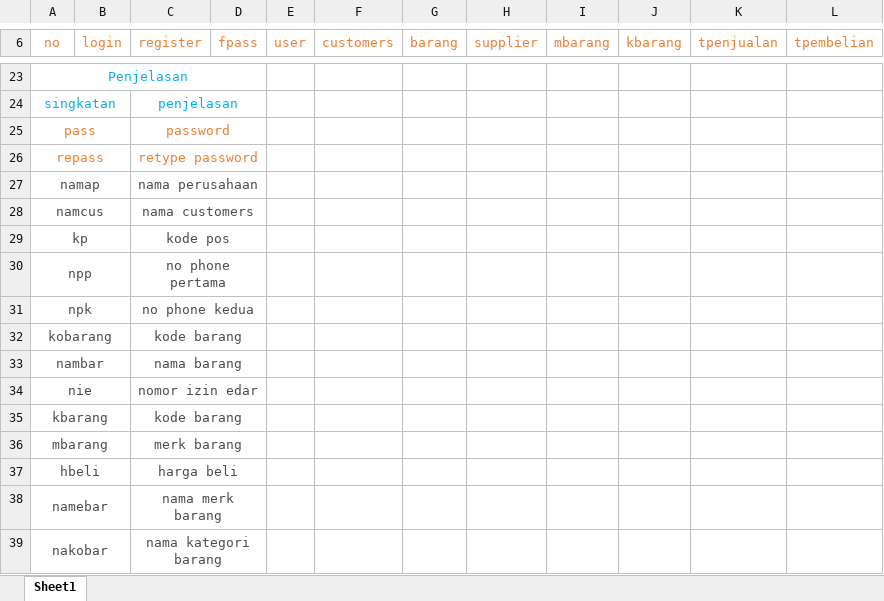
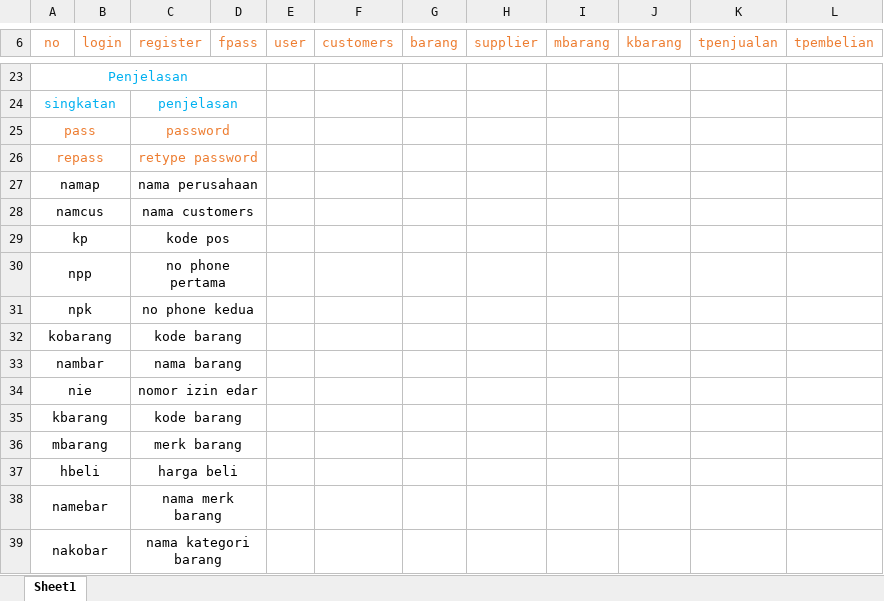
Before and after one commit to firmansyas/warmer, an Excel workbook: database warmer.xlsx, sheet Sheet1, drawn as a sheet; only a part is shown, gaps mark what is left out; values as stored, in another font and other column widths than the file's, no borders; the diff covers the shown part only; the diff names each change by its address in the sheet, - before the commit and + after, or states it on an @@ line.

```diff
--- a/database warmer.xlsx (sheet Sheet1)
+++ b/database warmer.xlsx (sheet Sheet1)
-A27:A39 text colour: #4C4C4C
+A27:A39 text colour: black
-C27:C39 text colour: #4C4C4C
+C27:C39 text colour: black
```
Also changed, not shown: cell formats elsewhere in this sheet, 3 other files.
